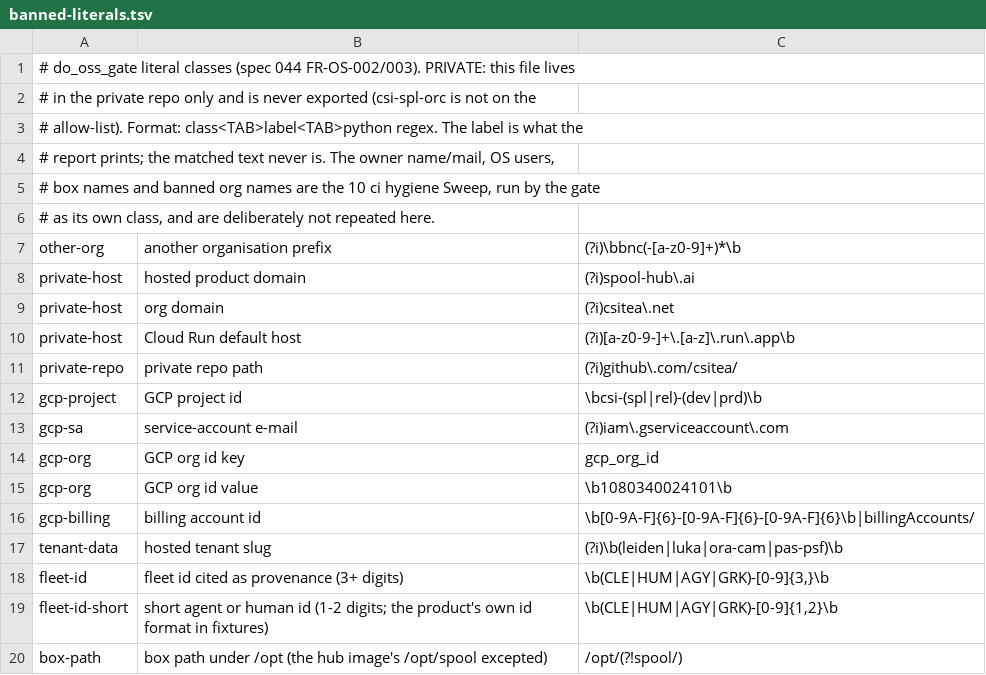
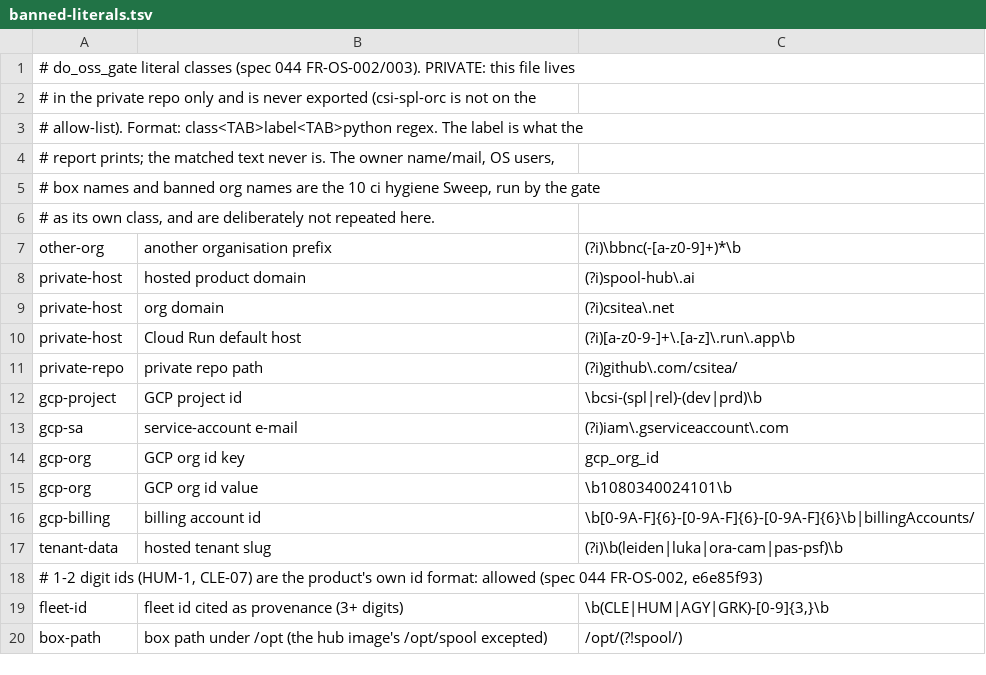
Before and after one commit to csitea/csi-spl, a TSV file: csi-spl-orc/cnf/oss/banned-literals.tsv, drawn as a sheet; removed rows and columns are numbered as before the commit, all else as after; the diff names each change by its address in the sheet, - before the commit and + after, or states it on an @@ line.

Commit message:
cnf(orc, spec 044 FR-OS-002): 1-2 digit agent/human ids are the product's id format - only 3+ digit fleet ids fail the OSS gate

```diff
--- a/csi-spl-orc/cnf/oss/banned-literals.tsv
+++ b/csi-spl-orc/cnf/oss/banned-literals.tsv
+row 18: # 1-2 digit ids (HUM-1, CLE-07) are the product's own id format: allowed (spec 044 FR-OS-002, e6e85f93)
-row 19: fleet-id-short | short agent or human id (1-2 digits; the product's own id format in fixtures) | \b(CLE|HUM|AGY|GRK)-[0-9]{1,2}\b
```
